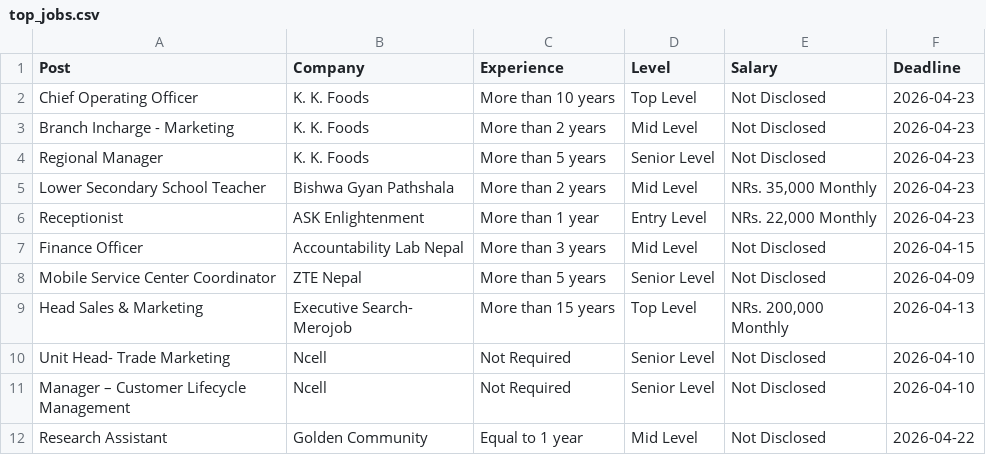
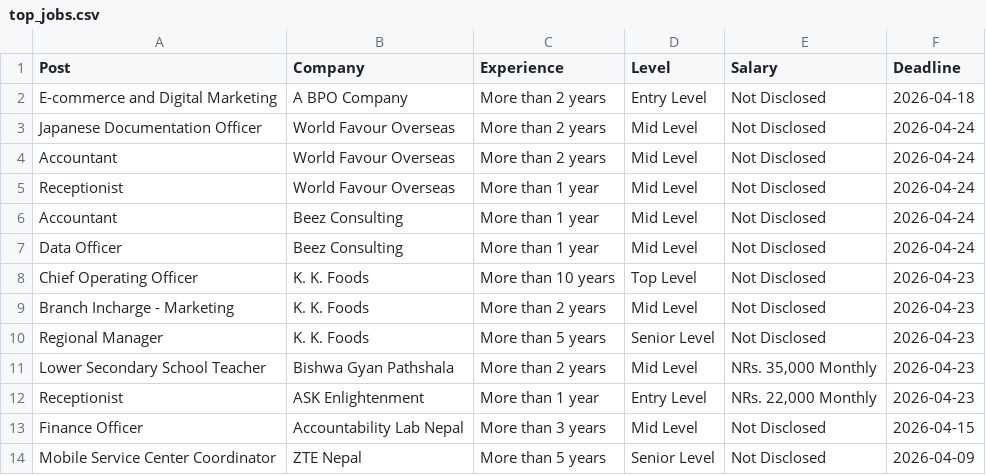
Before and after one commit to dpm24800/top-jobs-scraper, a CSV file: data/top_jobs.csv, drawn as a sheet; only a part is shown; the shorter side is filled out with more unchanged rows.

```diff
--- a/data/top_jobs.csv
+++ b/data/top_jobs.csv
@@ -1,2 +1,8 @@
 Post,Company,Experience,Level,Salary,Deadline
+E-commerce and Digital Marketing,A BPO Company,More than 2 years,Entry Level,Not Disclosed,2026-04-18
+Japanese Documentation Officer,World Favour Overseas,More than 2 years,Mid Level,Not Disclosed,2026-04-24
+Accountant,World Favour Overseas,More than 2 years,Mid Level,Not Disclosed,2026-04-24
+Receptionist,World Favour Overseas,More than 1 year,Mid Level,Not Disclosed,2026-04-24
+Accountant,Beez Consulting,More than 1 year,Mid Level,Not Disclosed,2026-04-24
+Data Officer,Beez Consulting,More than 1 year,Mid Level,Not Disclosed,2026-04-24
 Chief Operating Officer,K. K. Foods,More than 10 years,Top Level,Not Disclosed,2026-04-23
```
Also changed, not shown: data/by_deadline.csv.
